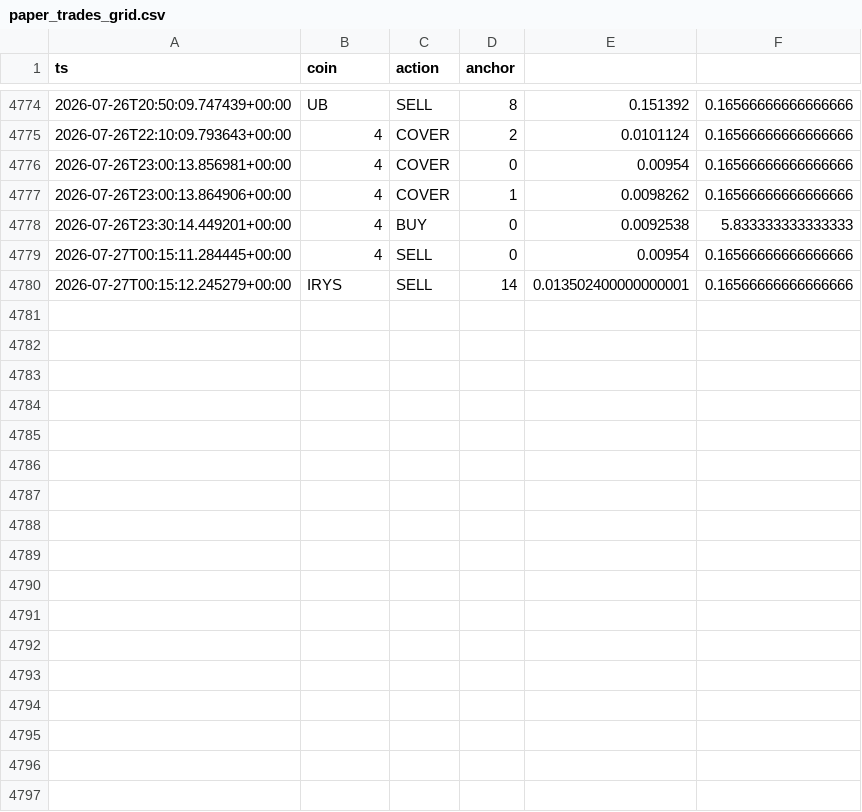
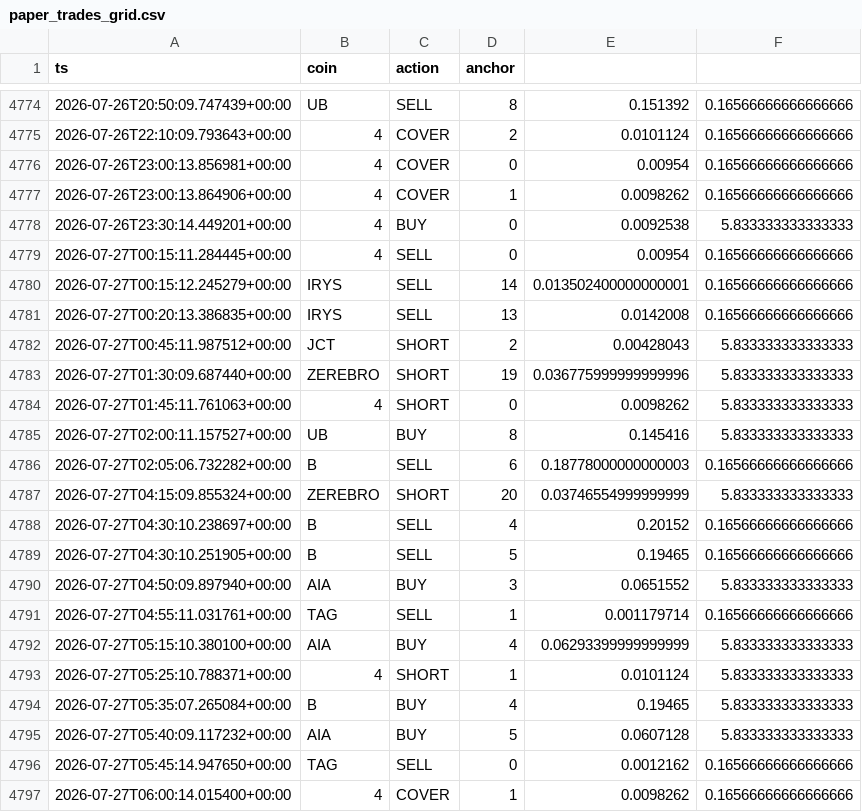
Before and after one commit to AlexeyKharin06/bots-cluster-, a CSV file: memory/trade/paper_v1/paper_trades_grid.csv, drawn as a sheet; only a part is shown, gaps mark what is left out; the diff names each change by its address in the sheet, - before the commit and + after, or states it on an @@ line.

Commit message:
trade paper_v1 auto 2026-07-27_06:17

```diff
--- a/memory/trade/paper_v1/paper_trades_grid.csv
+++ b/memory/trade/paper_v1/paper_trades_grid.csv
+row 4781: 2026-07-27T00:20:13.386835+00:00 | IRYS | SELL | 13 | 0.0142008 | 0.16566666666666666
+row 4782: 2026-07-27T00:45:11.987512+00:00 | JCT | SHORT | 2 | 0.00428043 | 5.833333333333333
+row 4783: 2026-07-27T01:30:09.687440+00:00 | ZEREBRO | SHORT | 19 | 0.036775999999999996 | 5.833333333333333
+row 4784: 2026-07-27T01:45:11.761063+00:00 | 4 | SHORT | 0 | 0.0098262 | 5.833333333333333
+row 4785: 2026-07-27T02:00:11.157527+00:00 | UB | BUY | 8 | 0.145416 | 5.833333333333333
+row 4786: 2026-07-27T02:05:06.732282+00:00 | B | SELL | 6 | 0.18778000000000003 | 0.16566666666666666
+row 4787: 2026-07-27T04:15:09.855324+00:00 | ZEREBRO | SHORT | 20 | 0.03746554999999999 | 5.833333333333333
+row 4788: 2026-07-27T04:30:10.238697+00:00 | B | SELL | 4 | 0.20152 | 0.16566666666666666
+row 4789: 2026-07-27T04:30:10.251905+00:00 | B | SELL | 5 | 0.19465 | 0.16566666666666666
+row 4790: 2026-07-27T04:50:09.897940+00:00 | AIA | BUY | 3 | 0.0651552 | 5.833333333333333
+row 4791: 2026-07-27T04:55:11.031761+00:00 | TAG | SELL | 1 | 0.001179714 | 0.16566666666666666
+row 4792: 2026-07-27T05:15:10.380100+00:00 | AIA | BUY | 4 | 0.06293399999999999 | 5.833333333333333
+row 4793: 2026-07-27T05:25:10.788371+00:00 | 4 | SHORT | 1 | 0.0101124 | 5.833333333333333
+row 4794: 2026-07-27T05:35:07.265084+00:00 | B | BUY | 4 | 0.19465 | 5.833333333333333
+row 4795: 2026-07-27T05:40:09.117232+00:00 | AIA | BUY | 5 | 0.0607128 | 5.833333333333333
+row 4796: 2026-07-27T05:45:14.947650+00:00 | TAG | SELL | 0 | 0.0012162 | 0.16566666666666666
+row 4797: 2026-07-27T06:00:14.015400+00:00 | 4 | COVER | 1 | 0.0098262 | 0.16566666666666666
```
Also changed, not shown: memory/trade/paper_v1/paper_trades_N.csv, memory/trade/paper_v1/paper_trades_O.csv, 17 other files.
